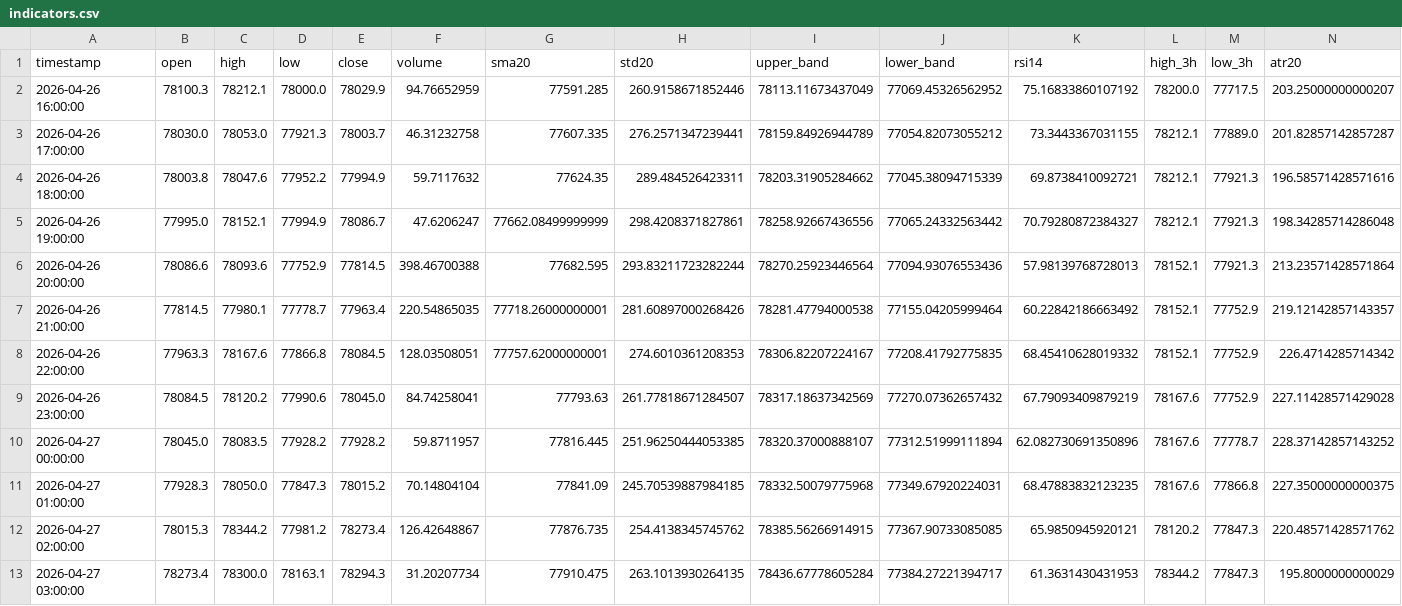
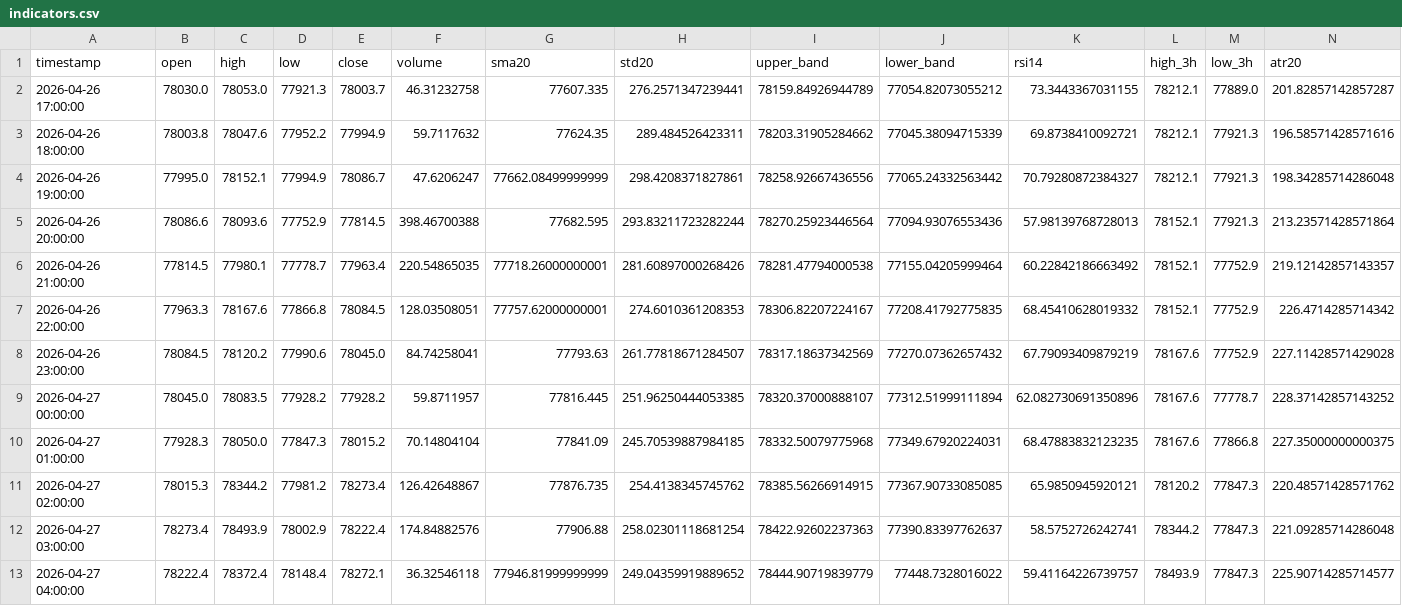
Before and after one commit to cdavocazh/btc-db-v3, a CSV file: backtest_results/indicators.csv, drawn as a sheet; only a part is shown; removed rows and columns are numbered as before the commit, all else as after; rows hold the shown columns only; the diff names each change by its address in the sheet, - before the commit and + after, or states it on an @@ line.

```diff
--- a/backtest_results/indicators.csv
+++ b/backtest_results/indicators.csv
-row 2: 2026-04-26 16:00:00 | 78100.3 | 78212.1 | 78000.0 | 78029.9 | 94.76652959 | 77591.285 | 260.9158671852446 | 78113.11673437049 | 77069.45326562952 | 75.16833860107192 | 78200.0 | 77717.5 | 203.25000000000207
-C12 (high): 78300.0
+C12 (high): 78493.9
-D12 (low): 78163.1
+D12 (low): 78002.9
-E12 (close): 78294.3
+E12 (close): 78222.4
-F12 (volume): 31.20207734
+F12 (volume): 174.84882576
-G12 (sma20): 77910.475
+G12 (sma20): 77906.88
-H12 (std20): 263.1013930264135
+H12 (std20): 258.02301118681254
-I12 (upper_band): 78436.67778605284
+I12 (upper_band): 78422.92602237363
-J12 (lower_band): 77384.27221394717
+J12 (lower_band): 77390.83397762637
-K12 (rsi14): 61.3631430431953
+K12 (rsi14): 58.5752726242741
-N12 (atr20): 195.8000000000029
+N12 (atr20): 221.09285714286048
+row 13: 2026-04-27 04:00:00 | 78222.4 | 78372.4 | 78148.4 | 78272.1 | 36.32546118 | 77946.81999999999 | 249.04359919889652 | 78444.90719839779 | 77448.7328016022 | 59.41164226739757 | 78493.9 | 77847.3 | 225.90714285714577
```
Also changed, not shown: backtest_results/conditions.csv, 3 other files.
